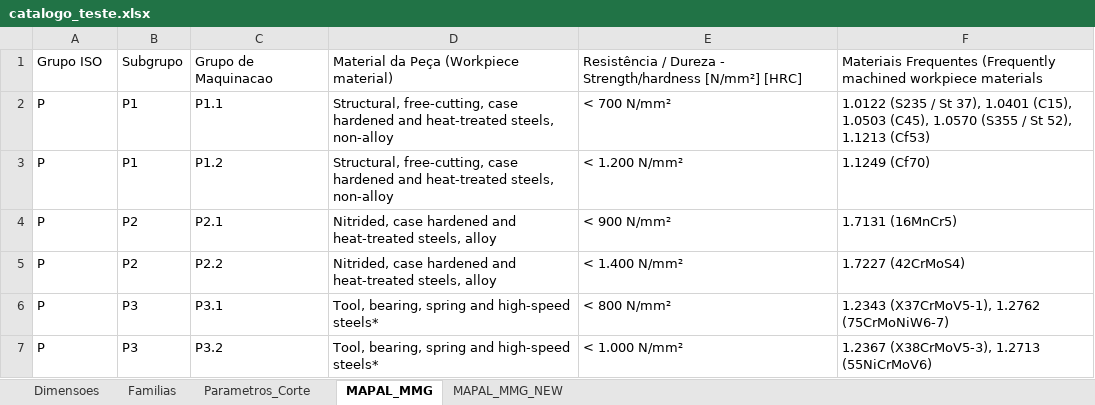
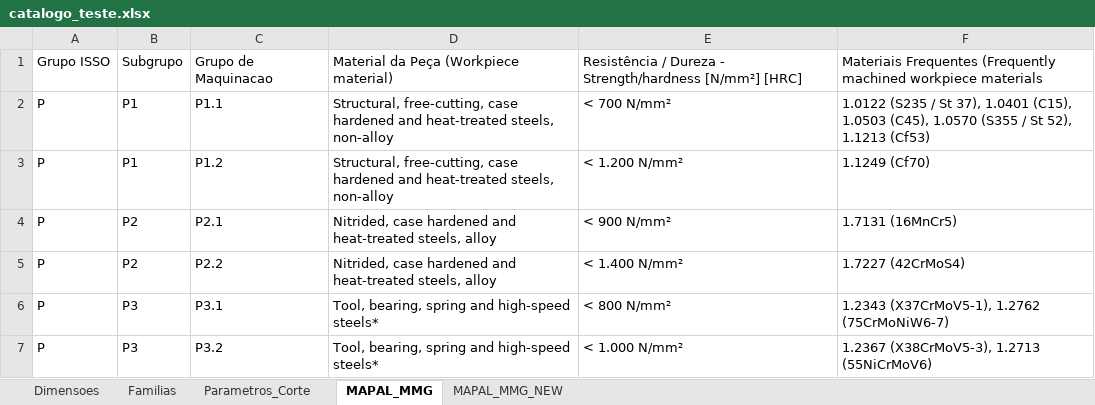
Before and after one commit to bpinto86/Calculadora_Mapal_Tritan_e_Speed_Steel, an Excel workbook: catalogo_teste.xlsx, sheet MAPAL_MMG, drawn as a sheet; only a part is shown; values as stored, in another font and other column widths than the file's, no borders; the diff names each change by its address in the sheet, - before the commit and + after, or states it on an @@ line.

```diff
--- a/catalogo_teste.xlsx (sheet MAPAL_MMG)
+++ b/catalogo_teste.xlsx (sheet MAPAL_MMG)
-A1: Grupo ISO
+A1: Grupo ISSO
```
Also changed, not shown: sheet Parametros_Corte, sheet Dimensoes, sheet Familias, sheet MAPAL_MMG_NEW, 5 other files.
